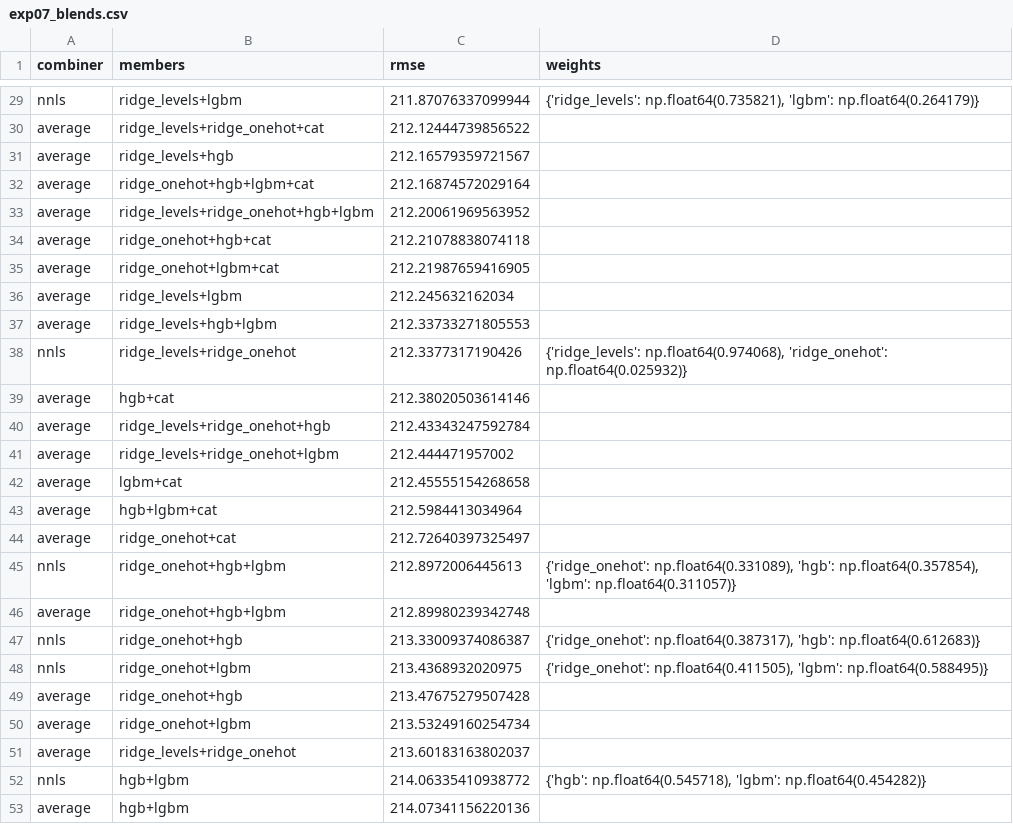
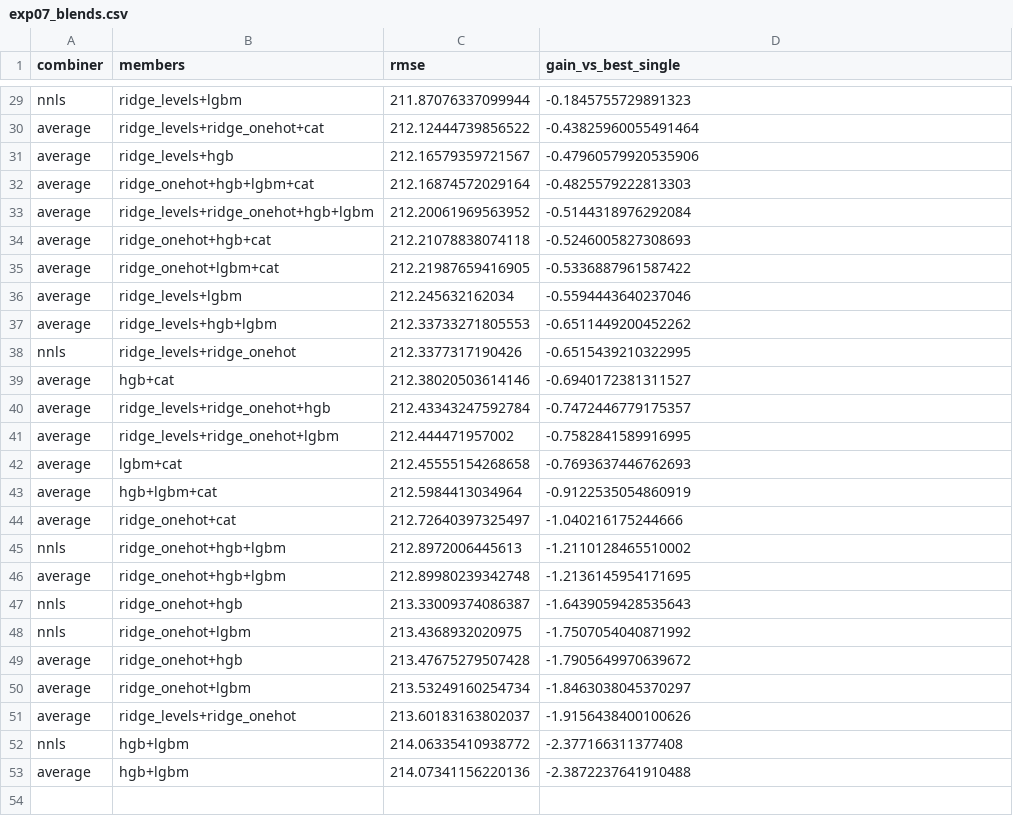
Before and after one commit to JPedroti/computer-prices-regression, a CSV file: experiments/exp07_blends.csv, drawn as a sheet; only a part is shown, gaps mark what is left out; the diff covers the shown part only; the diff names each change by its address in the sheet, - before the commit and + after, or states it on an @@ line.

```diff
--- a/experiments/exp07_blends.csv
+++ b/experiments/exp07_blends.csv
-D1: weights
+D1: gain_vs_best_single
-D29 (gain_vs_best_single): {'ridge_levels': np.float64(0.735821), 'lgbm': np.float64(0.264179)}
+D29 (gain_vs_best_single): -0.1845755729891323
-D30 (gain_vs_best_single): (empty)
+D30 (gain_vs_best_single): -0.43825960055491464
-D31 (gain_vs_best_single): (empty)
+D31 (gain_vs_best_single): -0.47960579920535906
-D32 (gain_vs_best_single): (empty)
+D32 (gain_vs_best_single): -0.4825579222813303
-D33 (gain_vs_best_single): (empty)
+D33 (gain_vs_best_single): -0.5144318976292084
-D34 (gain_vs_best_single): (empty)
+D34 (gain_vs_best_single): -0.5246005827308693
-D35 (gain_vs_best_single): (empty)
+D35 (gain_vs_best_single): -0.5336887961587422
-D36 (gain_vs_best_single): (empty)
+D36 (gain_vs_best_single): -0.5594443640237046
-D37 (gain_vs_best_single): (empty)
+D37 (gain_vs_best_single): -0.6511449200452262
-D38 (gain_vs_best_single): {'ridge_levels': np.float64(0.974068), 'ridge_onehot': np.float64(0.025932)}
+D38 (gain_vs_best_single): -0.6515439210322995
-D39 (gain_vs_best_single): (empty)
+D39 (gain_vs_best_single): -0.6940172381311527
-D40 (gain_vs_best_single): (empty)
+D40 (gain_vs_best_single): -0.7472446779175357
-D41 (gain_vs_best_single): (empty)
+D41 (gain_vs_best_single): -0.7582841589916995
-D42 (gain_vs_best_single): (empty)
+D42 (gain_vs_best_single): -0.7693637446762693
-D43 (gain_vs_best_single): (empty)
+D43 (gain_vs_best_single): -0.9122535054860919
-D44 (gain_vs_best_single): (empty)
+D44 (gain_vs_best_single): -1.040216175244666
-D45 (gain_vs_best_single): {'ridge_onehot': np.float64(0.331089), 'hgb': np.float64(0.357854), 'lgbm': np.float64(0.311057)}
+D45 (gain_vs_best_single): -1.2110128465510002
-D46 (gain_vs_best_single): (empty)
+D46 (gain_vs_best_single): -1.2136145954171695
-D47 (gain_vs_best_single): {'ridge_onehot': np.float64(0.387317), 'hgb': np.float64(0.612683)}
+D47 (gain_vs_best_single): -1.6439059428535643
-D48 (gain_vs_best_single): {'ridge_onehot': np.float64(0.411505), 'lgbm': np.float64(0.588495)}
+D48 (gain_vs_best_single): -1.7507054040871992
-D49 (gain_vs_best_single): (empty)
+D49 (gain_vs_best_single): -1.7905649970639672
-D50 (gain_vs_best_single): (empty)
+D50 (gain_vs_best_single): -1.8463038045370297
-D51 (gain_vs_best_single): (empty)
+D51 (gain_vs_best_single): -1.9156438400100626
-D52 (gain_vs_best_single): {'hgb': np.float64(0.545718), 'lgbm': np.float64(0.454282)}
+D52 (gain_vs_best_single): -2.377166311377408
-D53 (gain_vs_best_single): (empty)
+D53 (gain_vs_best_single): -2.3872237641910488
```
Also changed, not shown: 27 edited cells elsewhere in this file, experiments/results.csv, reports/shap_global_ranking.csv, 15 other files.
